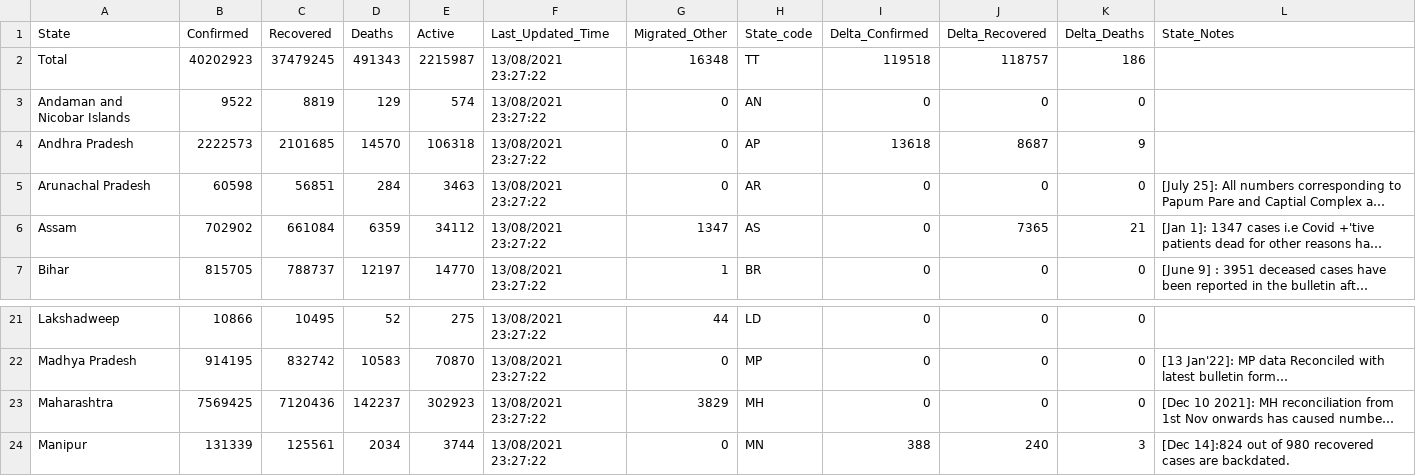
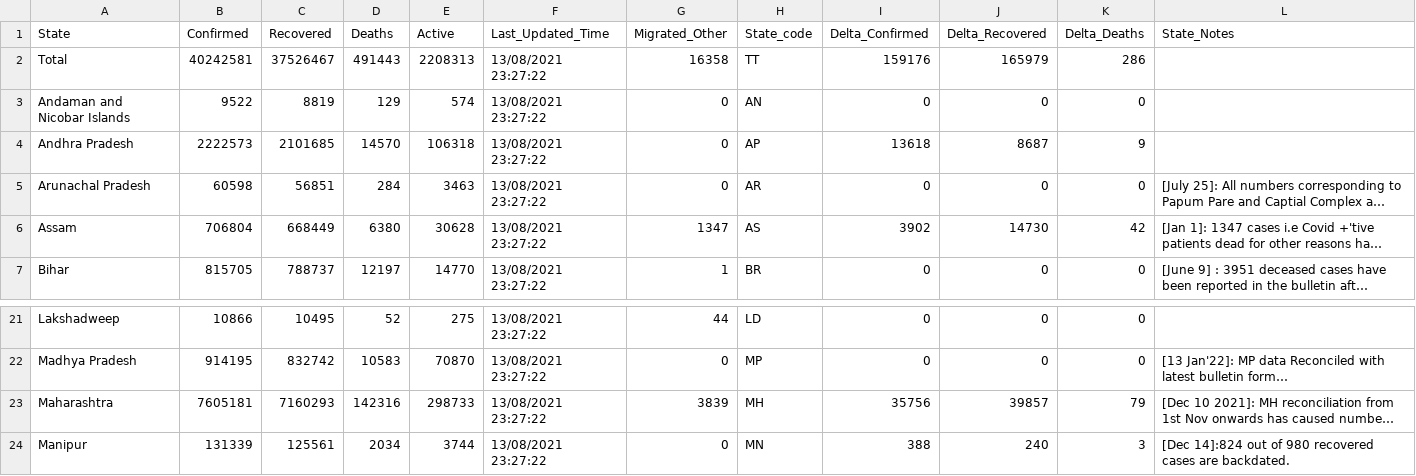
Before and after one commit to abhiramr/covid19bharat_data, a CSV file: csv/latest/state_wise.csv, drawn as a sheet; only a part is shown, gaps mark what is left out; long unchanged cells end in …; the diff names each change by its address in the sheet, - before the commit and + after, or states it on an @@ line.

```diff
--- a/csv/latest/state_wise.csv
+++ b/csv/latest/state_wise.csv
-B2 (Confirmed): 40202923
+B2 (Confirmed): 40242581
-C2 (Recovered): 37479245
+C2 (Recovered): 37526467
-D2 (Deaths): 491343
+D2 (Deaths): 491443
-E2 (Active): 2215987
+E2 (Active): 2208313
-G2 (Migrated_Other): 16348
+G2 (Migrated_Other): 16358
-I2 (Delta_Confirmed): 119518
+I2 (Delta_Confirmed): 159176
-J2 (Delta_Recovered): 118757
+J2 (Delta_Recovered): 165979
-K2 (Delta_Deaths): 186
+K2 (Delta_Deaths): 286
-B6 (Confirmed): 702902
+B6 (Confirmed): 706804
-C6 (Recovered): 661084
+C6 (Recovered): 668449
-D6 (Deaths): 6359
+D6 (Deaths): 6380
-E6 (Active): 34112
+E6 (Active): 30628
-I6 (Delta_Confirmed): 0
+I6 (Delta_Confirmed): 3902
-J6 (Delta_Recovered): 7365
+J6 (Delta_Recovered): 14730
-K6 (Delta_Deaths): 21
+K6 (Delta_Deaths): 42
-B23 (Confirmed): 7569425
+B23 (Confirmed): 7605181
-C23 (Recovered): 7120436
+C23 (Recovered): 7160293
-D23 (Deaths): 142237
+D23 (Deaths): 142316
-E23 (Active): 302923
+E23 (Active): 298733
-G23 (Migrated_Other): 3829
+G23 (Migrated_Other): 3839
-I23 (Delta_Confirmed): 0
+I23 (Delta_Confirmed): 35756
-J23 (Delta_Recovered): 0
+J23 (Delta_Recovered): 39857
-K23 (Delta_Deaths): 0
+K23 (Delta_Deaths): 79
```
Also changed, not shown: csv/latest/district_wise.csv, 13 other files.
